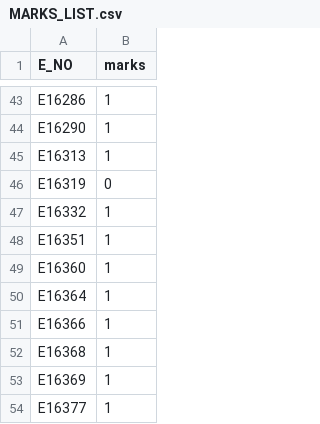
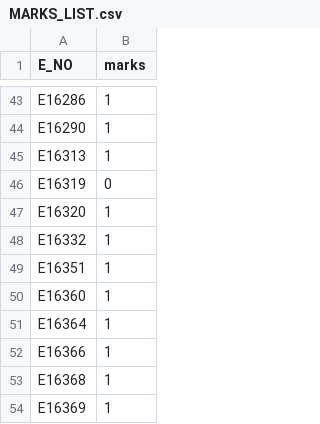
Before and after one commit to cepdnaclk/CO224-E16, a CSV file: Lab05-part1/second-marking/MARKS_LIST.csv, drawn as a sheet; only a part is shown, gaps mark what is left out; the shorter side is filled out with more unchanged rows.

```diff
--- a/Lab05-part1/second-marking/MARKS_LIST.csv
+++ b/Lab05-part1/second-marking/MARKS_LIST.csv
@@ -46,2 +46,3 @@ E16313, 1
 E16319, 0
+E16320, 1
 E16332, 1
```
Also changed, not shown: 1 other file.
